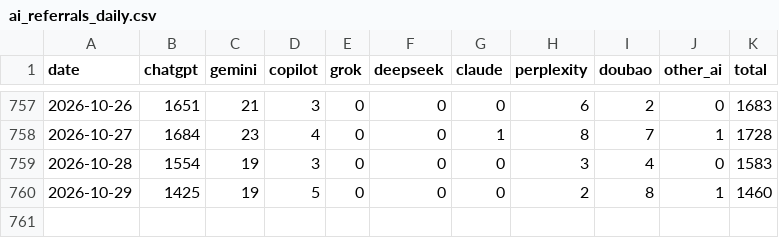
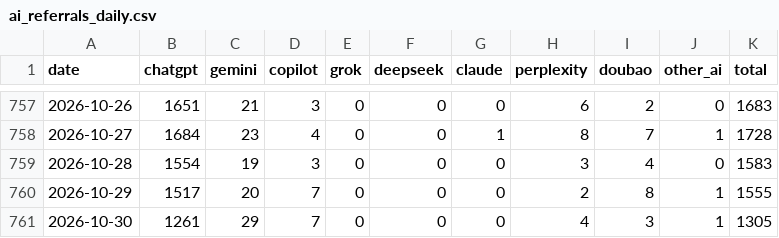
Before and after one commit to ketrketr2/toyota-geo-board, a CSV file: data/ga4/ai_referrals_daily.csv, drawn as a sheet; only a part is shown, gaps mark what is left out.

```diff
--- a/data/ga4/ai_referrals_daily.csv
+++ b/data/ga4/ai_referrals_daily.csv
@@ -759,2 +759,3 @@ date,chatgpt,gemini,copilot,grok,deepseek,claude,perplexity,doubao,other_ai,tota
 2026-10-28,1554,19,3,0,0,0,3,4,0,1583
-2026-10-29,1425,19,5,0,0,0,2,8,1,1460
+2026-10-29,1517,20,7,0,0,0,2,8,1,1555
+2026-10-30,1261,29,7,0,0,0,4,3,1,1305
```
Also changed, not shown: data/ga4/toyota_jp_ga4_channel_monthly.csv, data/ga4/toyota_jp_ga4_daily.csv, 4 other files.
